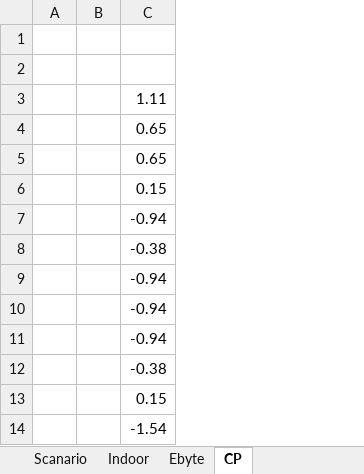
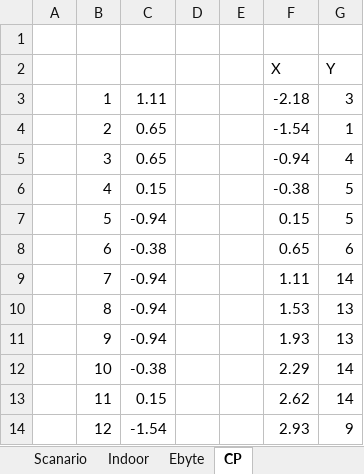
Before and after one commit to ducxd11041999/LoRa-2G4-Lib, an Excel workbook: tmp/measure/Report_ThayHuy/Report_ThayHuy.xlsx, sheet CP, drawn as a sheet; only a part is shown; values as stored, in another font and other column widths than the file's, no borders; charts and pictures not drawn; removed rows and columns are numbered as before the commit, all else as after; the diff names each change by its address in the sheet, - before the commit and + after, or states it on an @@ line.

```diff
--- a/tmp/measure/Report_ThayHuy/Report_ThayHuy.xlsx (sheet CP)
+++ b/tmp/measure/Report_ThayHuy/Report_ThayHuy.xlsx (sheet CP)
-column B, empty
+column B, rows 3-14: 1 | 2 | 3 | 4 | 5 | 6 | 7 | 8 | 9 | 10 | 11 | 12
+column D, empty
+column E, empty
+column F (X), rows 3-14: -2.18 | -1.54 | -0.94 | -0.38 | 0.15 | 0.65 | 1.11 | 1.53 | 1.93 | 2.29 | 2.62 | 2.93
+column G (Y), rows 3-14: 3 | 1 | 4 | 5 | 5 | 6 | 14 | 13 | 13 | 14 | 14 | 9
-row 2: (empty)
+row 2:  |  |  |  |  | X | Y
```
Also changed, not shown: sheet Ebyte, sheet OutDoor, charts or pictures.
